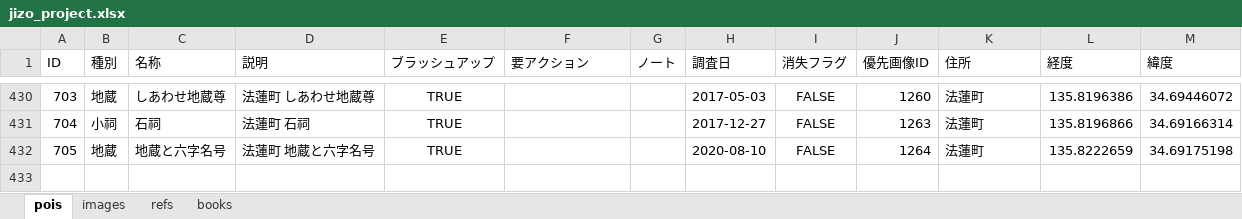
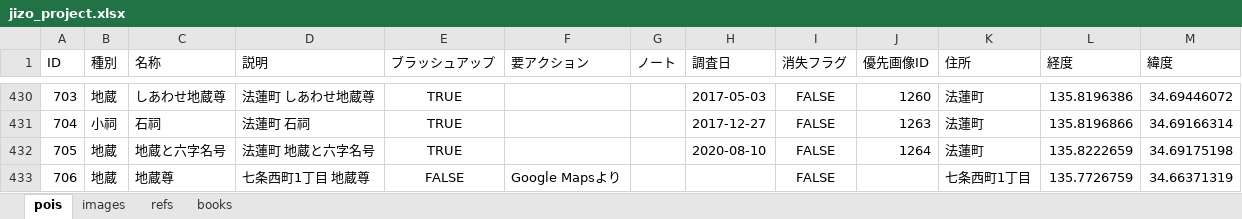
Before and after one commit to code4history/JizoProject, an Excel workbook: jizo_project.xlsx, sheet pois, drawn as a sheet; only a part is shown, gaps mark what is left out; values as stored, in another font and other column widths than the file's, no borders; the diff names each change by its address in the sheet, - before the commit and + after, or states it on an @@ line.

Commit message:
Google Maps収集データ反映

```diff
--- a/jizo_project.xlsx (sheet pois)
+++ b/jizo_project.xlsx (sheet pois)
+row 433: 706 | 地蔵 | 地蔵尊 | 七条西町1丁目 地蔵尊 | FALSE | Google Mapsより |  |  | FALSE |  | 七条西町1丁目 | 135.7726759 | 34.66371319
```
Also changed, not shown: 2 other files.
